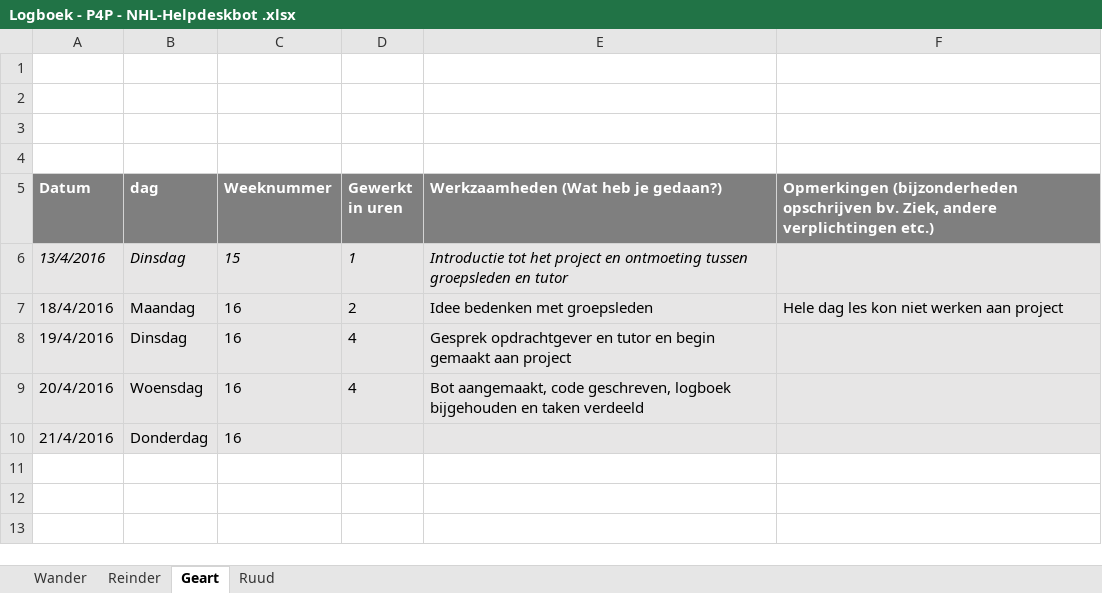
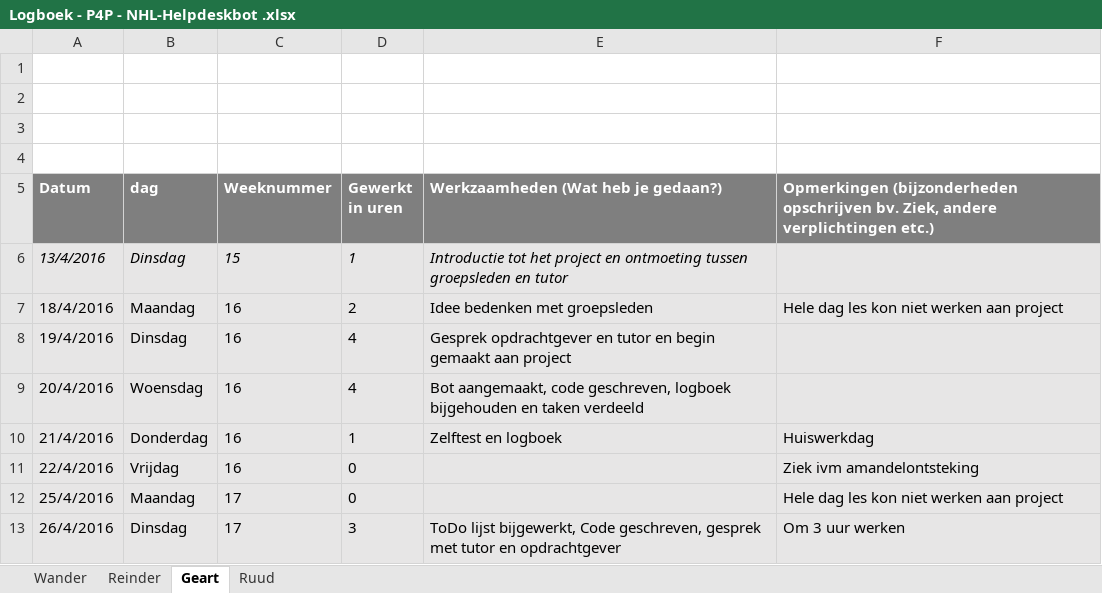
Before and after one commit to RCAHaertlein/P4P-chatbot-NHL---group-B, an Excel workbook: Logboek/Logboek - P4P - NHL-Helpdeskbot .xlsx, sheet Geart, drawn as a sheet; values as stored, in another font and other column widths than the file's, no borders; charts and pictures not drawn; the diff names each change by its address in the sheet, - before the commit and + after, or states it on an @@ line.

Commit message:
Logboek Geart

```diff
--- a/Logboek/Logboek - P4P - NHL-Helpdeskbot .xlsx (sheet Geart)
+++ b/Logboek/Logboek - P4P - NHL-Helpdeskbot .xlsx (sheet Geart)
-D10 (Gewerkt in uren): (empty)
+D10 (Gewerkt in uren): 1
-E10: (empty)
+E10: Zelftest en logboek
-F10: (empty)
+F10: Huiswerkdag
+row 11: 22/4/2016 | Vrijdag | 16 | 0 |  | Ziek ivm amandelontsteking
+row 12: 25/4/2016 | Maandag | 17 | 0 |  | Hele dag les kon niet werken aan project
+row 13: 26/4/2016 | Dinsdag | 17 | 3 | ToDo lijst bijgewerkt, Code geschreven, gesprek met tutor en opdrachtgever | Om 3 uur werken
```
